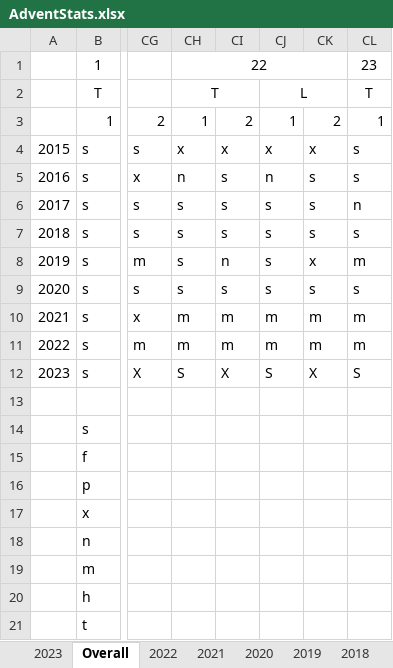
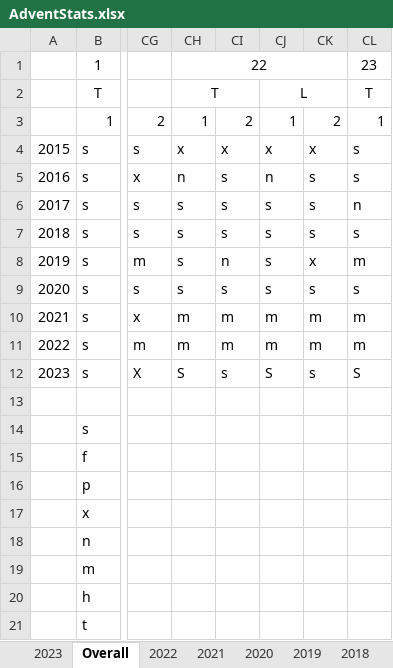
Before and after one commit to andrewscodedump/Advent, an Excel workbook: Documents/AdventStats.xlsx, sheet Overall, drawn as a sheet; only a part is shown, gaps mark what is left out; values as stored, in another font and other column widths than the file's, no borders; conditional formats not drawn; the diff names each change by its address in the sheet, - before the commit and + after, or states it on an @@ line.

```diff
--- a/Documents/AdventStats.xlsx (sheet Overall)
+++ b/Documents/AdventStats.xlsx (sheet Overall)
-CI12: X
+CI12: s
-CK12: X
+CK12: s
```
Also changed, not shown: sheet 2023, 5 other files.
